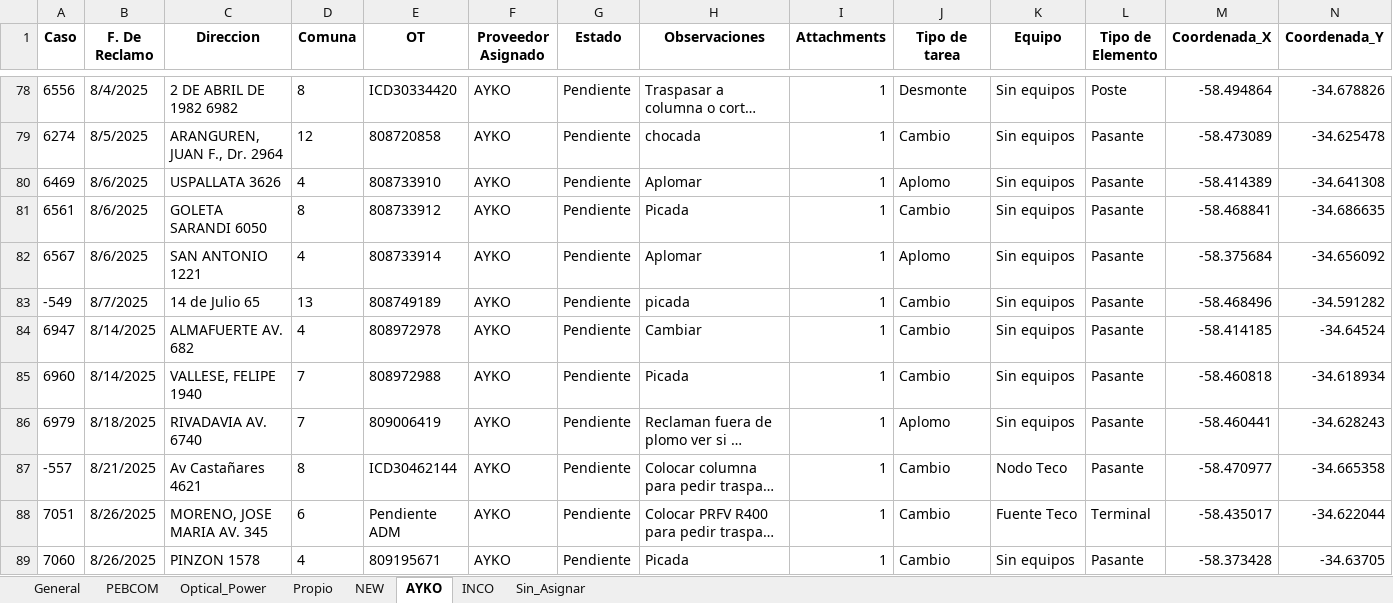
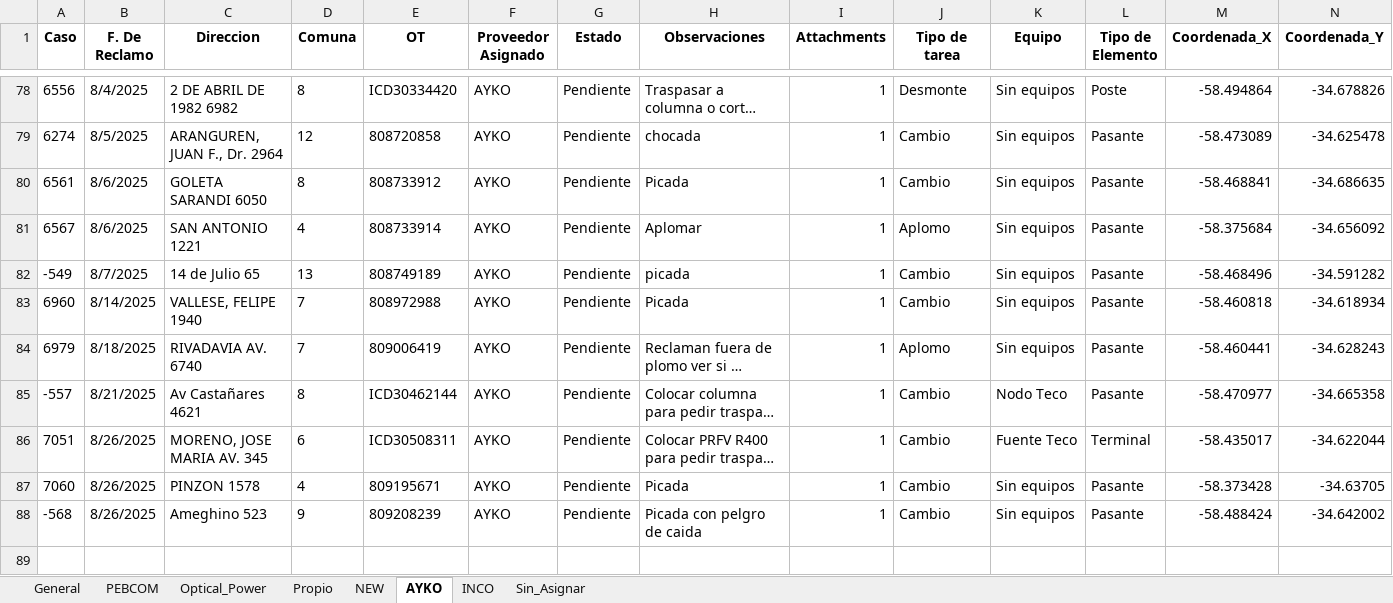
Before and after one commit to gestiondereclamosteco/pendientes_mantenimiento, an Excel workbook: mapa_interactivo.xlsx, sheet AYKO, drawn as a sheet; only a part is shown, gaps mark what is left out; long unchanged cells end in …; values as stored, in another font and other column widths than the file's, no borders; removed rows and columns are numbered as before the commit, all else as after; rows hold the shown columns only; the diff names each change by its address in the sheet, - before the commit and + after, or states it on an @@ line.

```diff
--- a/mapa_interactivo.xlsx (sheet AYKO)
+++ b/mapa_interactivo.xlsx (sheet AYKO)
-row 80: 6469 | 8/6/2025 | USPALLATA 3626 | 4 | 808733910 | AYKO | Pendiente | Aplomar | 1 | Aplomo | Sin equipos | Pasante | -58.414389 | -34.641308
-row 84: 6947 | 8/14/2025 | ALMAFUERTE AV. 682 | 4 | 808972978 | AYKO | Pendiente | Cambiar | 1 | Cambio | Sin equipos | Pasante | -58.414185 | -34.64524
-E86 (OT): Pendiente ADM
+E86 (OT): ICD30508311
+row 88: -568 | 8/26/2025 | Ameghino 523 | 9 | 809208239 | AYKO | Pendiente | Picada con pelgro de caida | 1 | Cambio | Sin equipos | Pasante | -58.488424 | -34.642002
```
Also changed, not shown: sheet General, sheet NEW, sheet PEBCOM, 1 other file.
